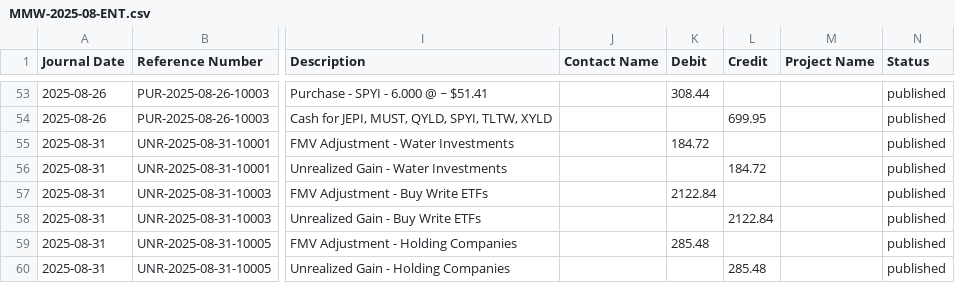
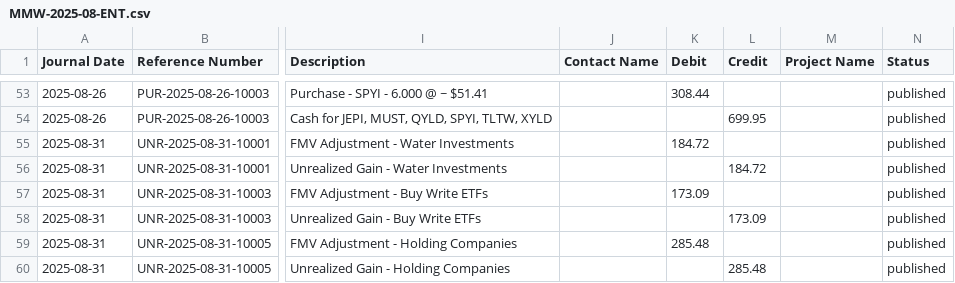
Before and after one commit to mjfii/mmm-accounting-agent-py, a CSV file: entries/MMW-2025-08-ENT.csv, drawn as a sheet; only a part is shown, gaps mark what is left out; the diff names each change by its address in the sheet, - before the commit and + after, or states it on an @@ line.

```diff
--- a/entries/MMW-2025-08-ENT.csv
+++ b/entries/MMW-2025-08-ENT.csv
-K57 (Debit): 2122.84
+K57 (Debit): 173.09
-L58 (Credit): 2122.84
+L58 (Credit): 173.09
```
Also changed, not shown: entries/MMW-2025-02-ENT.csv, entries/unrealized/2025/MMW-2025-02-UNR.csv, 2 other files.
